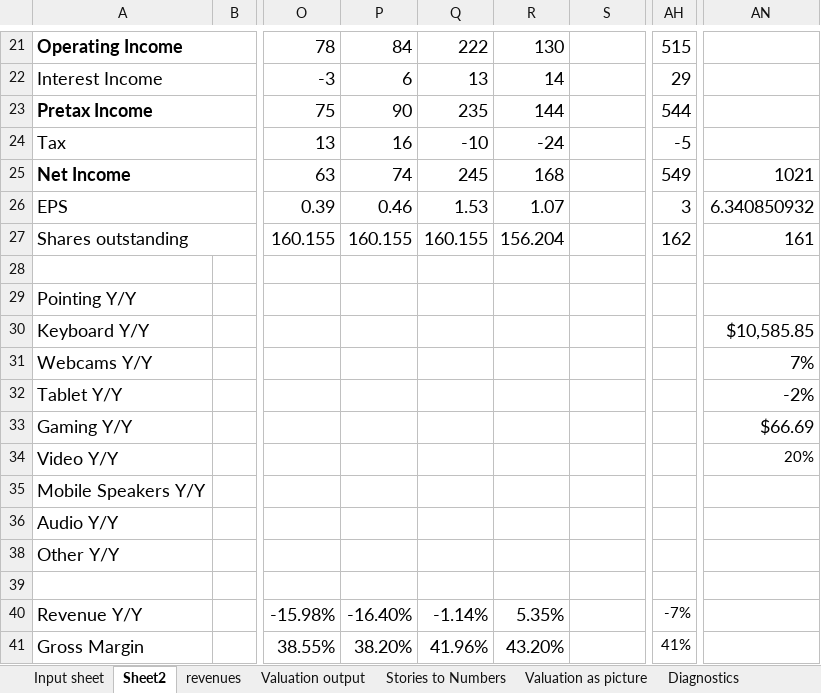
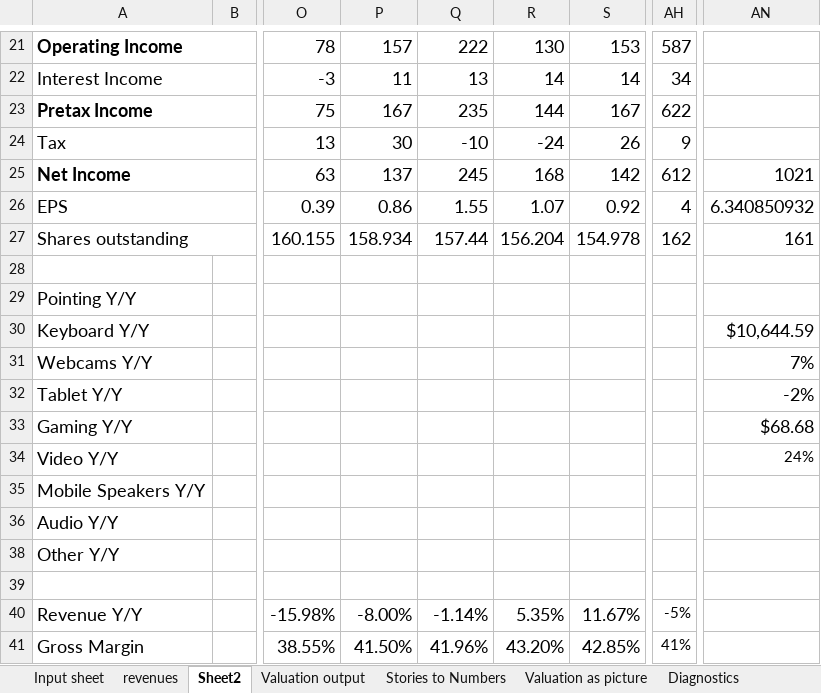
Before and after one commit to Volinr1/models-_-, an Excel workbook: logi.xlsx, sheet Sheet2, drawn as a sheet; only a part is shown, gaps mark what is left out; values as stored, in another font and other column widths than the file's, no borders; the diff covers the shown part only; the diff names each change by its address in the sheet, - before the commit and + after, or states it on an @@ line.

```diff
--- a/logi.xlsx (sheet Sheet2)
+++ b/logi.xlsx (sheet Sheet2)
@@ sheet tab order changed: Input sheet | revenues | Sheet2 | Valuation output | Stories to Numbers | Valuation as picture | Diagnostics @@
-P21: 84
+P21: 157
-S21: (empty)
+S21: 153
-AH21: 515
+AH21: 587
-P22: 6
+P22: 11
-S22: (empty)
+S22: 14
-AH22: 29
+AH22: 34
-P23: 90
+P23: 167
-S23: (empty)
+S23: 167
-AH23: 544
+AH23: 622
-P24: 16
+P24: 30
-S24: (empty)
+S24: 26
-AH24: -5
+AH24: 9
-P25: 74
+P25: 137
-S25: (empty)
+S25: 142
-AH25: 549
+AH25: 612
-P26: 0.46
+P26: 0.86
-Q26: 1.53
+Q26: 1.55
-S26: (empty)
+S26: 0.92
-AH26: 3
+AH26: 4
-P27: 160.155
+P27: 158.934
-Q27: 160.155
+Q27: 157.44
-S27: (empty)
+S27: 154.978
-AN30: $10,585.85
+AN30: $10,644.59
-AN33: $66.69
+AN33: $68.68
-AN34: 20%
+AN34: 24%
-P40: -16.40%
+P40: -8.00%
-S40: (empty)
+S40: 11.67%
-AH40: -7%
+AH40: -5%
-P41: 38.20%
+P41: 41.50%
-S41: (empty)
+S41: 42.85%
```
Also changed, not shown: 36 edited cells elsewhere in this sheet, sheet Valuation as picture, sheet Valuation output, sheet Stories to Numbers, sheet Input sheet, sheet Diagnostics, sheet Cost of capital worksheet, 2 more sheets.
